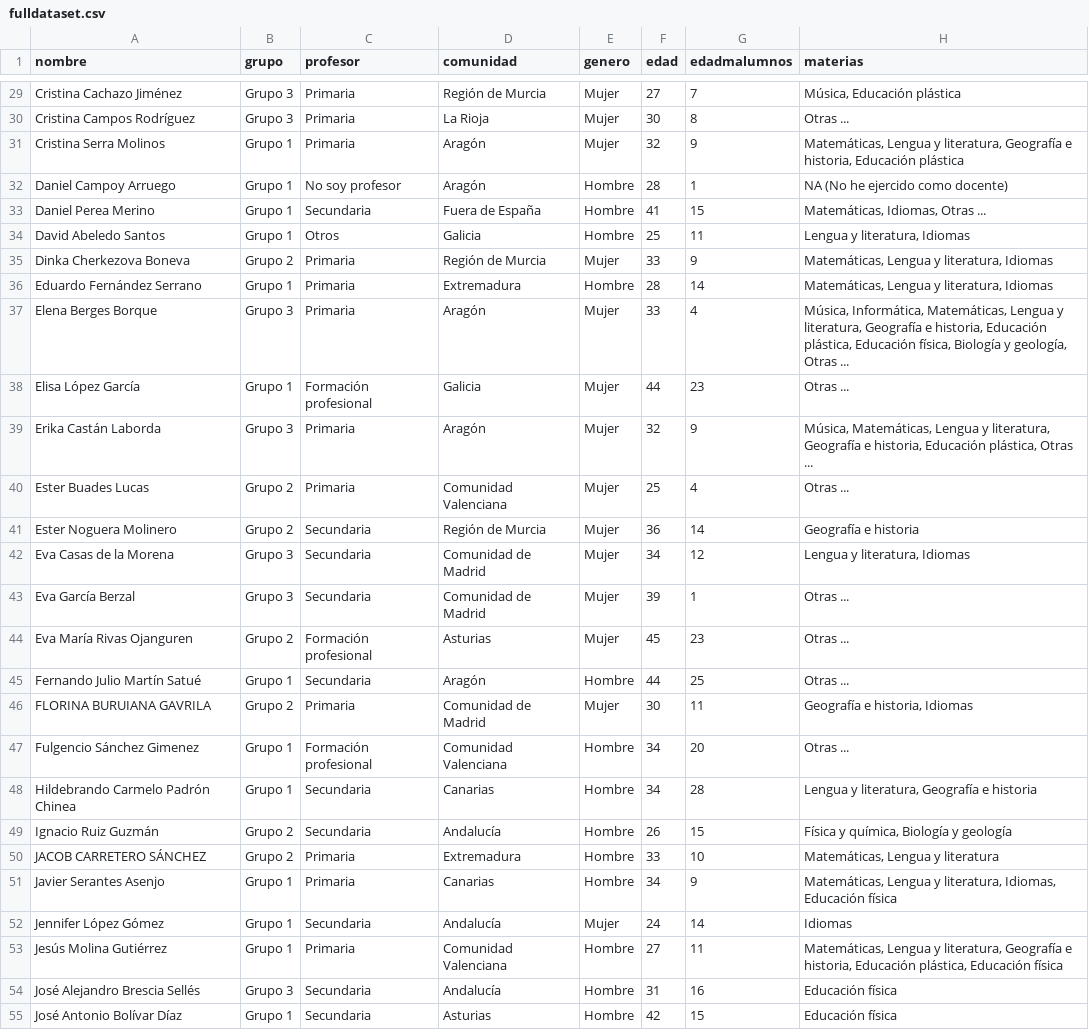
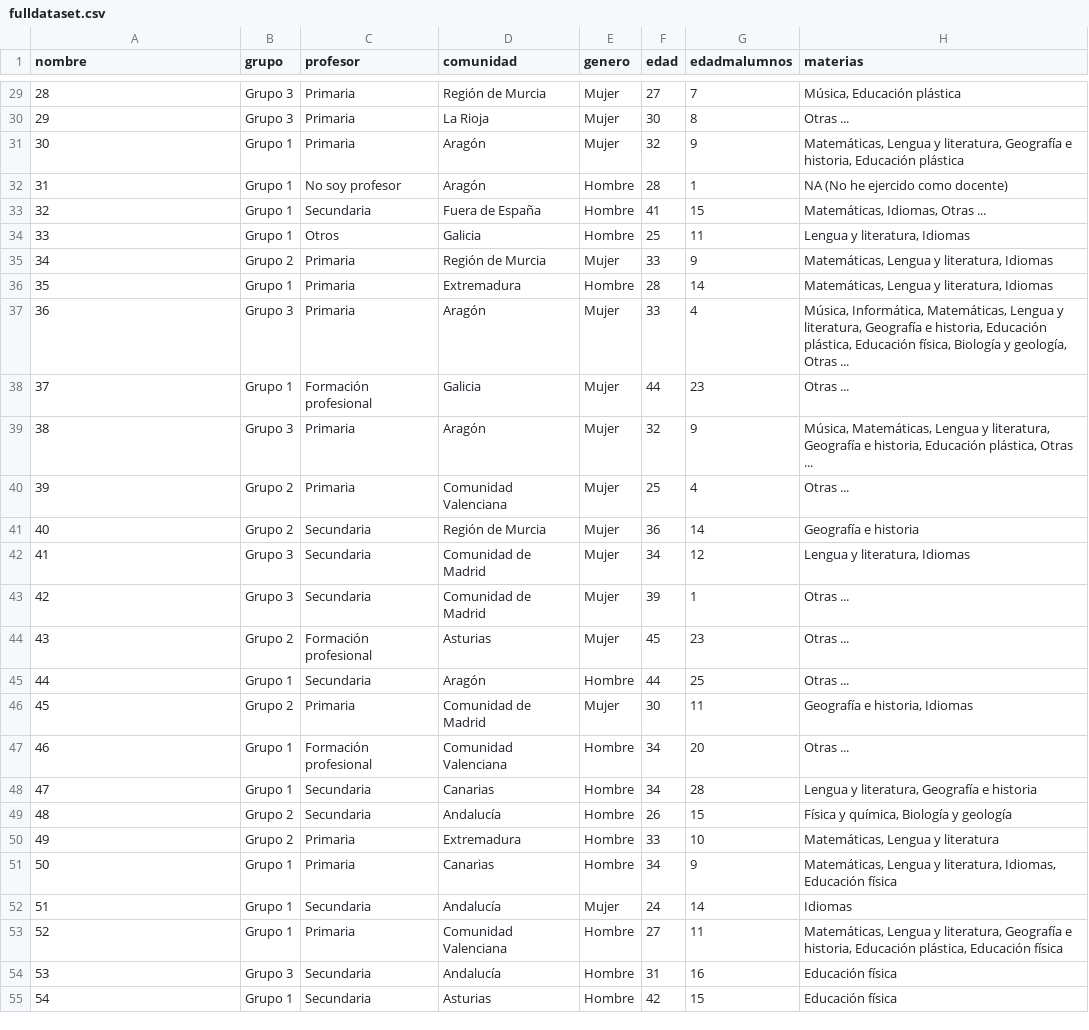
Before and after one commit to btabuenca/R-Statistical-Computing, a CSV file: MobileInSchool/data/fulldataset.csv, drawn as a sheet; only a part is shown, gaps mark what is left out; the diff covers the shown part only; the diff names each change by its address in the sheet, - before the commit and + after, or states it on an @@ line.

```diff
--- a/MobileInSchool/data/fulldataset.csv
+++ b/MobileInSchool/data/fulldataset.csv
-A29 (nombre): Cristina Cachazo Jiménez
+A29 (nombre): 28
-A30 (nombre): Cristina Campos Rodríguez
+A30 (nombre): 29
-A31 (nombre): Cristina Serra Molinos
+A31 (nombre): 30
-A32 (nombre): Daniel Campoy Arruego
+A32 (nombre): 31
-A33 (nombre): Daniel Perea Merino
+A33 (nombre): 32
-A34 (nombre): David Abeledo Santos
+A34 (nombre): 33
-A35 (nombre): Dinka Cherkezova Boneva
+A35 (nombre): 34
-A36 (nombre): Eduardo Fernández Serrano
+A36 (nombre): 35
-A37 (nombre): Elena Berges Borque
+A37 (nombre): 36
-A38 (nombre): Elisa López García
+A38 (nombre): 37
-A39 (nombre): Erika Castán Laborda
+A39 (nombre): 38
-A40 (nombre): Ester Buades Lucas
+A40 (nombre): 39
-A41 (nombre): Ester Noguera Molinero
+A41 (nombre): 40
-A42 (nombre): Eva Casas de la Morena
+A42 (nombre): 41
-A43 (nombre): Eva García Berzal
+A43 (nombre): 42
-A44 (nombre): Eva María Rivas Ojanguren
+A44 (nombre): 43
-A45 (nombre): Fernando Julio Martín Satué
+A45 (nombre): 44
-A46 (nombre): FLORINA BURUIANA GAVRILA
+A46 (nombre): 45
-A47 (nombre): Fulgencio Sánchez Gimenez
+A47 (nombre): 46
-A48 (nombre): Hildebrando Carmelo Padrón Chinea
+A48 (nombre): 47
-A49 (nombre): Ignacio Ruiz Guzmán
+A49 (nombre): 48
-A50 (nombre): JACOB CARRETERO SÁNCHEZ
+A50 (nombre): 49
-A51 (nombre): Javier Serantes Asenjo
+A51 (nombre): 50
-A52 (nombre): Jennifer López Gómez
+A52 (nombre): 51
-A53 (nombre): Jesús Molina Gutiérrez
+A53 (nombre): 52
-A54 (nombre): José Alejandro Brescia Sellés
+A54 (nombre): 53
-A55 (nombre): José Antonio Bolívar Díaz
+A55 (nombre): 54
```
Also changed, not shown: 107 edited cells elsewhere in this file.
